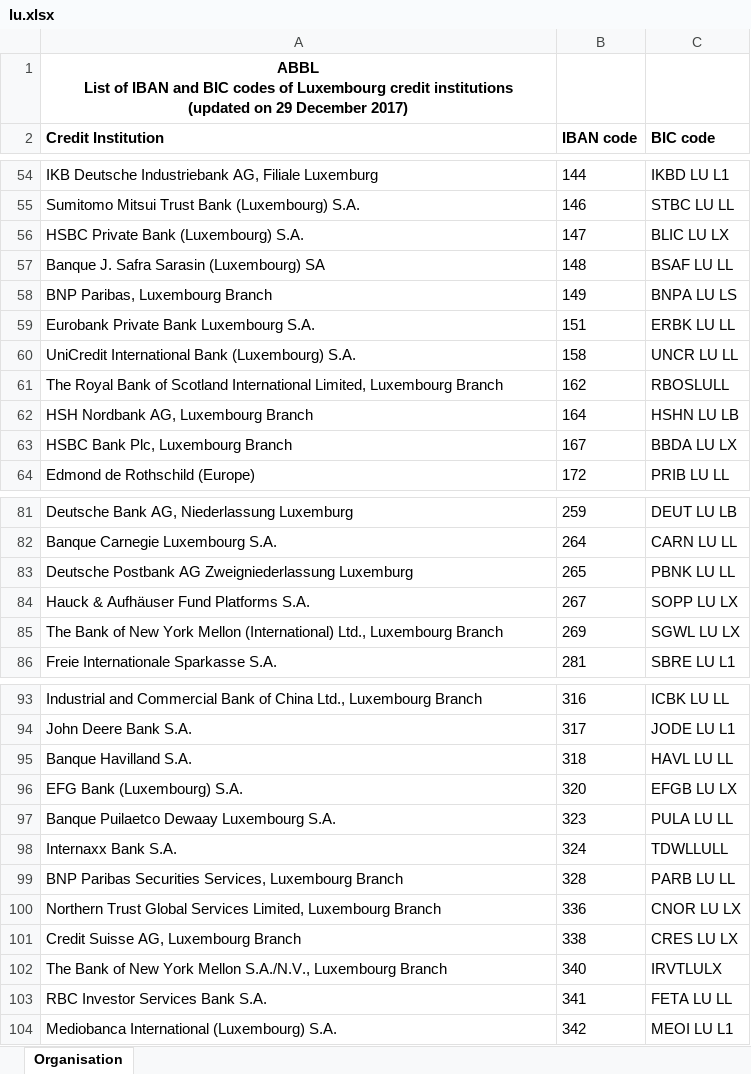
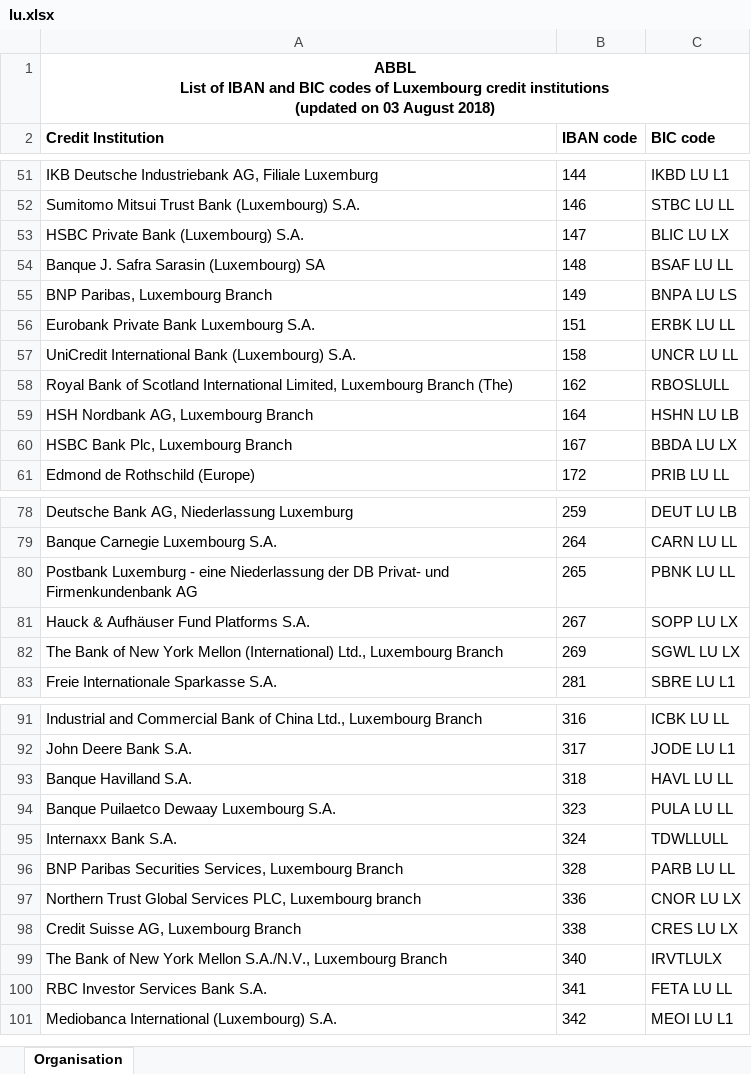
Before and after one commit to apilayer/goiban-data-loader, an Excel workbook: data/lu.xlsx, sheet Organisation, drawn as a sheet; only a part is shown, gaps mark what is left out; values as stored, in another font and other column widths than the file's, no borders; removed rows and columns are numbered as before the commit, all else as after; the diff covers the shown part only; the diff names each change by its address in the sheet, - before the commit and + after, or states it on an @@ line.

```diff
--- a/data/lu.xlsx (sheet Organisation)
+++ b/data/lu.xlsx (sheet Organisation)
-A1 (Credit Institution): …(updated on 29 December 2017)
+A1 (Credit Institution): …(updated on 03 August 2018)
+A1:C1 merged
-A58 (Credit Institution): The Royal Bank of Scotland International Limited, Luxembourg Branch
+A58 (Credit Institution): Royal Bank of Scotland International Limited, Luxembourg Branch (The)
-A80 (Credit Institution): Deutsche Postbank AG Zweigniederlassung Luxemburg
+A80 (Credit Institution): Postbank Luxemburg - eine Niederlassung der DB Privat- und Firmenkundenbank AG
-row 96: EFG Bank (Luxembourg) S.A. | 320 | EFGB LU LX
-A97 (Credit Institution): …Global Services Limited, Luxembourg Branch
+A97 (Credit Institution): …Global Services PLC, Luxembourg branch
```
Also changed, not shown: 3 added rows, 3 removed rows, 1 moved row and 2 edited cells elsewhere in this sheet, data/ch.xlsx, data/nbb.xlsx, 4 other files.
